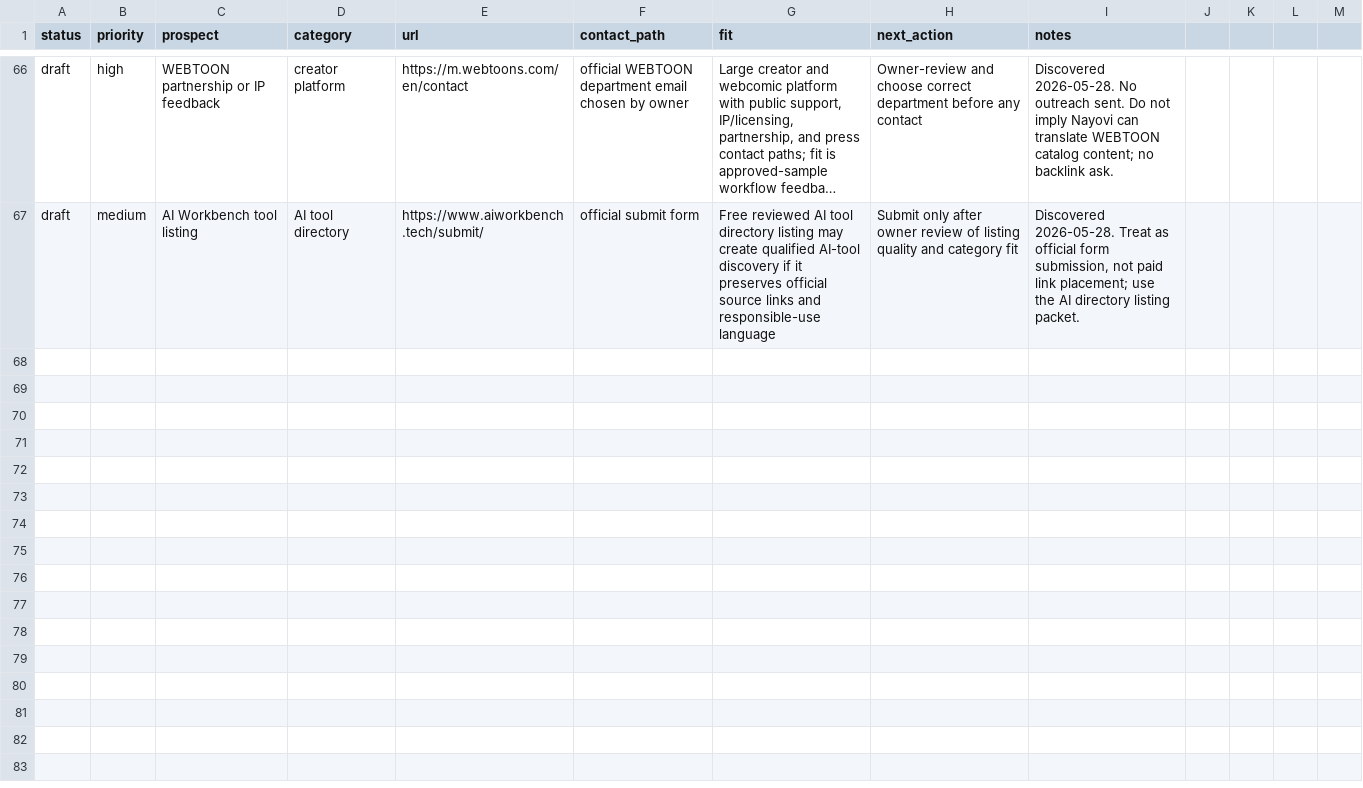
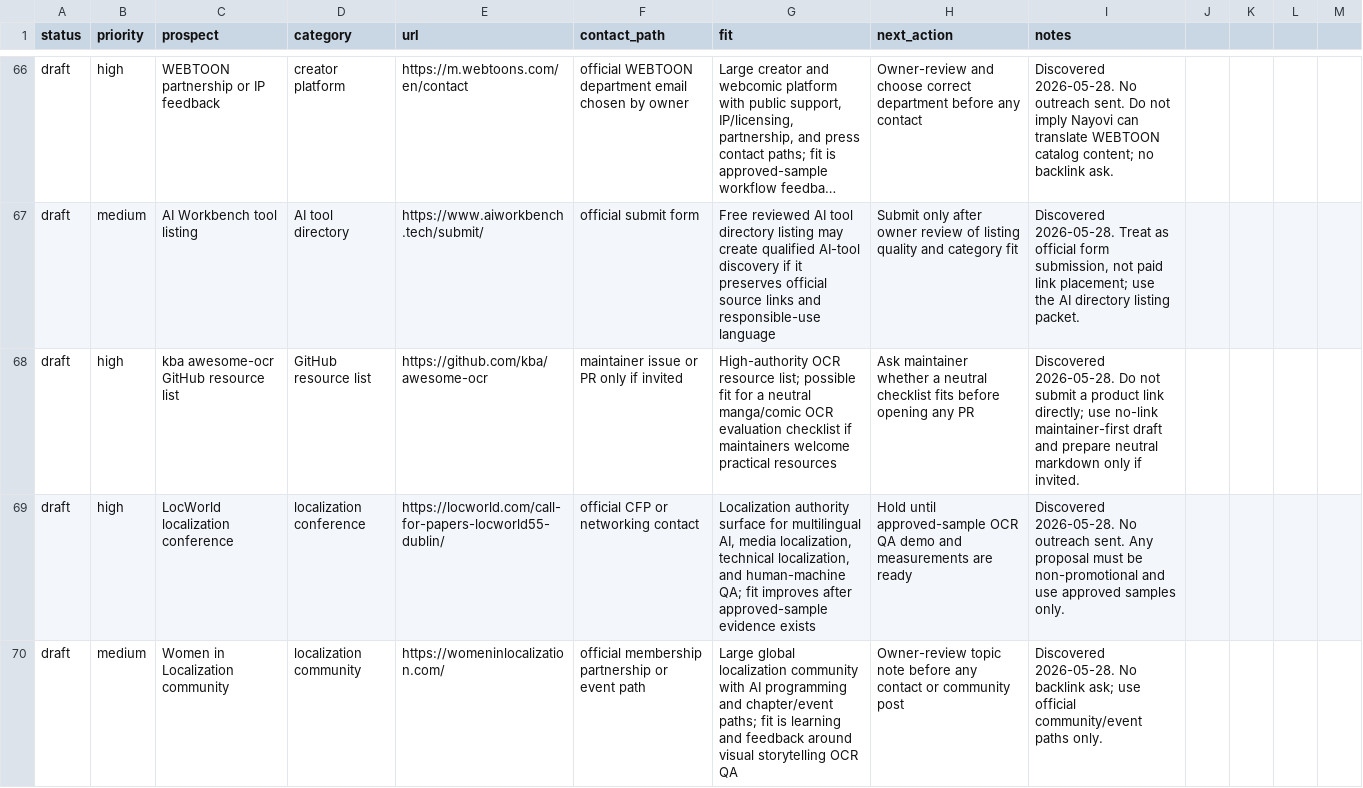
Before and after one commit to borjiomar38/tachi-back, a CSV file: docs/growth/backlink-prospects.csv, drawn as a sheet; only a part is shown, gaps mark what is left out; long unchanged cells end in …; the diff names each change by its address in the sheet, - before the commit and + after, or states it on an @@ line.

Commit message:
Add OCR checklist distribution cycle

```diff
--- a/docs/growth/backlink-prospects.csv
+++ b/docs/growth/backlink-prospects.csv
+row 68: draft | high | kba awesome-ocr GitHub resource list | GitHub resource list | https://github.com/kba/awesome-ocr | maintainer issue or PR only if invited | High-authority OCR resource list; possible fit for a neutral manga/comic OCR evaluation checklist if maintainers welcome practical resources | Ask maintainer whether a neutral checklist fits before opening any PR | Discovered 2026-05-28. Do not submit a product link directly; use no-link maintainer-first draft and prepare neutral markdown only if invited.
+row 69: draft | high | LocWorld localization conference | localization conference | https://locworld.com/call-for-papers-locworld55-dublin/ | official CFP or networking contact | Localization authority surface for multilingual AI, media localization, technical localization, and human-machine QA; fit improves after approved-sample evidence exists | Hold until approved-sample OCR QA demo and measurements are ready | Discovered 2026-05-28. No outreach sent. Any proposal must be non-promotional and use approved samples only.
+row 70: draft | medium | Women in Localization community | localization community | https://womeninlocalization.com/ | official membership partnership or event path | Large global localization community with AI programming and chapter/event paths; fit is learning and feedback around visual storytelling OCR QA | Owner-review topic note before any contact or community post | Discovered 2026-05-28. No backlink ask; use official community/event paths only.
```
Also changed, not shown: 6 other files.
